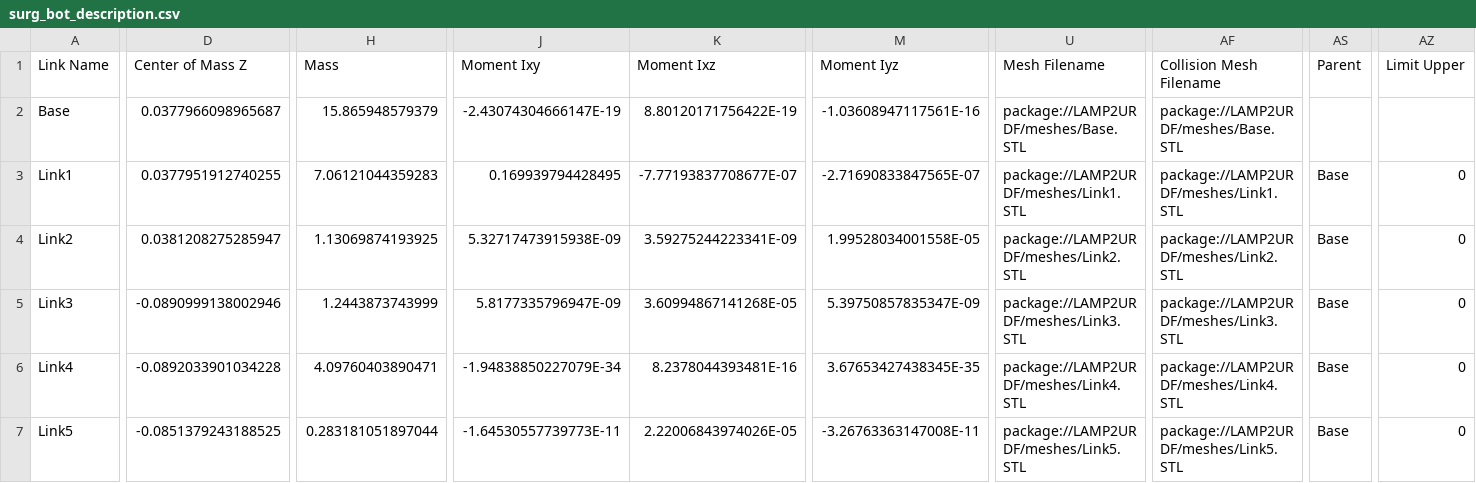
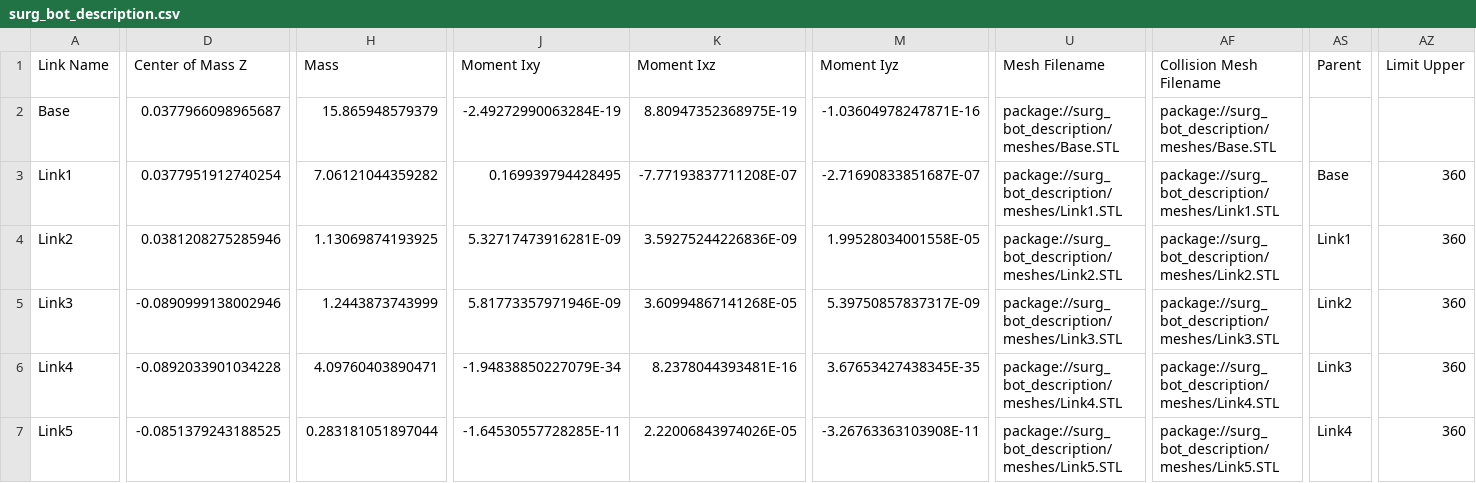
Before and after one commit to aeventre/Autotracking_Surgical_Lamp, a CSV file: ros2_ws/src/surg_bot/surg_bot_description/urdf/surg_bot_description.csv, drawn as a sheet; only a part is shown, gaps mark what is left out; the diff covers the shown part only; the diff names each change by its address in the sheet, - before the commit and + after, or states it on an @@ line.

Commit message:
Added python package for the hand tracking algorithm

```diff
--- a/ros2_ws/src/surg_bot/surg_bot_description/urdf/surg_bot_description.csv
+++ b/ros2_ws/src/surg_bot/surg_bot_description/urdf/surg_bot_description.csv
-J2 (Moment Ixy): -2.43074304666147E-19
+J2 (Moment Ixy): -2.49272990063284E-19
-K2 (Moment Ixz): 8.80120171756422E-19
+K2 (Moment Ixz): 8.80947352368975E-19
-M2 (Moment Iyz): -1.03608947117561E-16
+M2 (Moment Iyz): -1.03604978247871E-16
-U2 (Mesh Filename): package://LAMP2URDF/meshes/Base.STL
+U2 (Mesh Filename): package://surg_bot_description/meshes/Base.STL
-AF2 (Collision Mesh Filename): package://LAMP2URDF/meshes/Base.STL
+AF2 (Collision Mesh Filename): package://surg_bot_description/meshes/Base.STL
-D3 (Center of Mass Z): 0.0377951912740255
+D3 (Center of Mass Z): 0.0377951912740254
-H3 (Mass): 7.06121044359283
+H3 (Mass): 7.06121044359282
-K3 (Moment Ixz): -7.77193837708677E-07
+K3 (Moment Ixz): -7.77193837711208E-07
-M3 (Moment Iyz): -2.71690833847565E-07
+M3 (Moment Iyz): -2.71690833851687E-07
-U3 (Mesh Filename): package://LAMP2URDF/meshes/Link1.STL
+U3 (Mesh Filename): package://surg_bot_description/meshes/Link1.STL
-AF3 (Collision Mesh Filename): package://LAMP2URDF/meshes/Link1.STL
+AF3 (Collision Mesh Filename): package://surg_bot_description/meshes/Link1.STL
-AZ3:AZ7 (Limit Upper): 0
+AZ3:AZ7 (Limit Upper): 360
-D4 (Center of Mass Z): 0.0381208275285947
+D4 (Center of Mass Z): 0.0381208275285946
-J4 (Moment Ixy): 5.32717473915938E-09
+J4 (Moment Ixy): 5.32717473916281E-09
-K4 (Moment Ixz): 3.59275244223341E-09
+K4 (Moment Ixz): 3.59275244226836E-09
-U4 (Mesh Filename): package://LAMP2URDF/meshes/Link2.STL
+U4 (Mesh Filename): package://surg_bot_description/meshes/Link2.STL
-AF4 (Collision Mesh Filename): package://LAMP2URDF/meshes/Link2.STL
+AF4 (Collision Mesh Filename): package://surg_bot_description/meshes/Link2.STL
-AS4 (Parent): Base
+AS4 (Parent): Link1
-J5 (Moment Ixy): 5.8177335796947E-09
+J5 (Moment Ixy): 5.81773357971946E-09
-M5 (Moment Iyz): 5.39750857835347E-09
+M5 (Moment Iyz): 5.39750857837317E-09
-U5 (Mesh Filename): package://LAMP2URDF/meshes/Link3.STL
+U5 (Mesh Filename): package://surg_bot_description/meshes/Link3.STL
-AF5 (Collision Mesh Filename): package://LAMP2URDF/meshes/Link3.STL
+AF5 (Collision Mesh Filename): package://surg_bot_description/meshes/Link3.STL
-AS5 (Parent): Base
+AS5 (Parent): Link2
-U6 (Mesh Filename): package://LAMP2URDF/meshes/Link4.STL
+U6 (Mesh Filename): package://surg_bot_description/meshes/Link4.STL
-AF6 (Collision Mesh Filename): package://LAMP2URDF/meshes/Link4.STL
+AF6 (Collision Mesh Filename): package://surg_bot_description/meshes/Link4.STL
-AS6 (Parent): Base
+AS6 (Parent): Link3
-J7 (Moment Ixy): -1.64530557739773E-11
+J7 (Moment Ixy): -1.64530557728285E-11
-M7 (Moment Iyz): -3.26763363147008E-11
+M7 (Moment Iyz): -3.26763363103908E-11
-U7 (Mesh Filename): package://LAMP2URDF/meshes/Link5.STL
+U7 (Mesh Filename): package://surg_bot_description/meshes/Link5.STL
-AF7 (Collision Mesh Filename): package://LAMP2URDF/meshes/Link5.STL
+AF7 (Collision Mesh Filename): package://surg_bot_description/meshes/Link5.STL
-AS7 (Parent): Base
+AS7 (Parent): Link4
```
Also changed, not shown: 28 edited cells elsewhere in this file, 17 other files.
